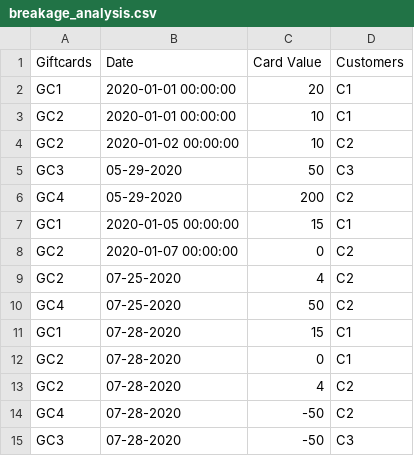
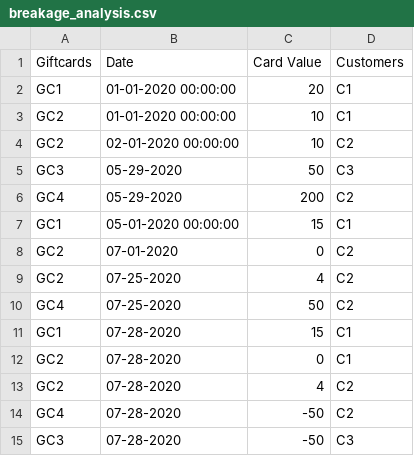
Before and after one commit to AlbinDavid/Python-basics-and-Data-Science-, a CSV file: breakage_analysis.csv, drawn as a sheet.

Commit message:
Update breakage_analysis.csv

```diff
--- a/breakage_analysis.csv
+++ b/breakage_analysis.csv
@@ -1,9 +1,9 @@
 Giftcards,Date,Card Value,Customers
-GC1,2020-01-01 00:00:00,20,C1
-GC2,2020-01-01 00:00:00,10,C1
-GC2,2020-01-02 00:00:00,10,C2
+GC1,01-01-2020 00:00:00,20,C1
+GC2,01-01-2020 00:00:00,10,C1
+GC2,02-01-2020 00:00:00,10,C2
 GC3,05-29-2020,50,C3
 GC4,05-29-2020,200,C2
-GC1,2020-01-05 00:00:00,15,C1
-GC2,2020-01-07 00:00:00,0,C2
+GC1,05-01-2020 00:00:00,15,C1
+GC2,07-01-2020,0,C2
 GC2,07-25-2020,4,C2
```
